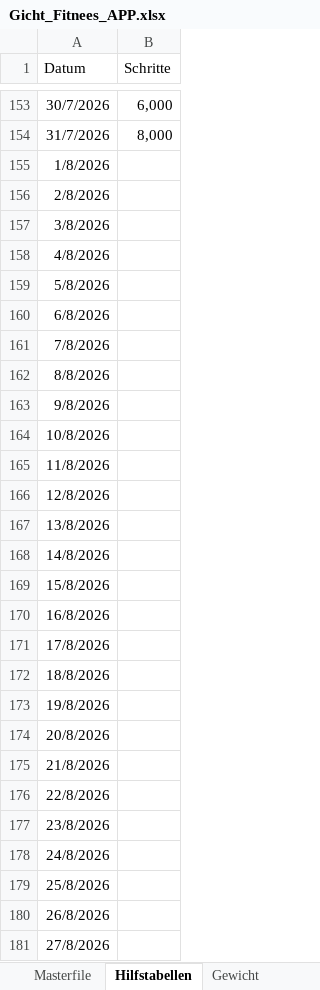
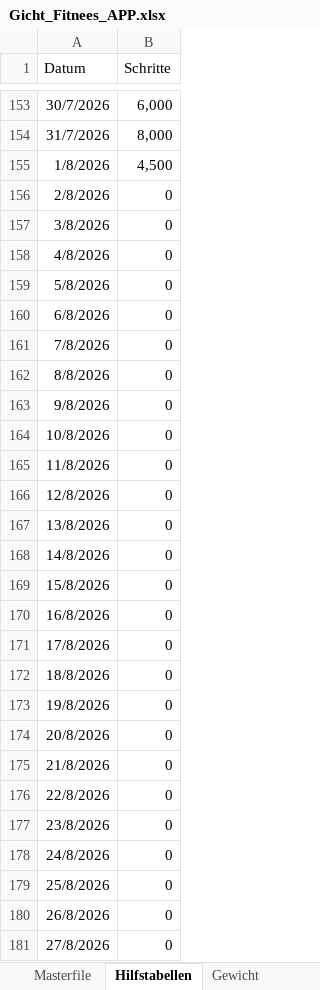
Before and after one commit to Starter0410/Fitness-Gicht-App, an Excel workbook: Gicht_Fitnees_APP.xlsx, sheet Hilfstabellen, drawn as a sheet; only a part is shown, gaps mark what is left out; values as stored, in another font and other column widths than the file's, no borders; charts and pictures not drawn; the diff covers the shown part only; the diff names each change by its address in the sheet, - before the commit and + after, or states it on an @@ line.

```diff
--- a/Gicht_Fitnees_APP.xlsx (sheet Hilfstabellen)
+++ b/Gicht_Fitnees_APP.xlsx (sheet Hilfstabellen)
-B155 (Schritte): (empty)
+B155 (Schritte): 4,500
-B156:B181 (Schritte): (empty)
+B156:B181 (Schritte): 0
```
Also changed, not shown: 173 edited cells elsewhere in this sheet, sheet Masterfile, formulas that keep their value, charts or pictures.
